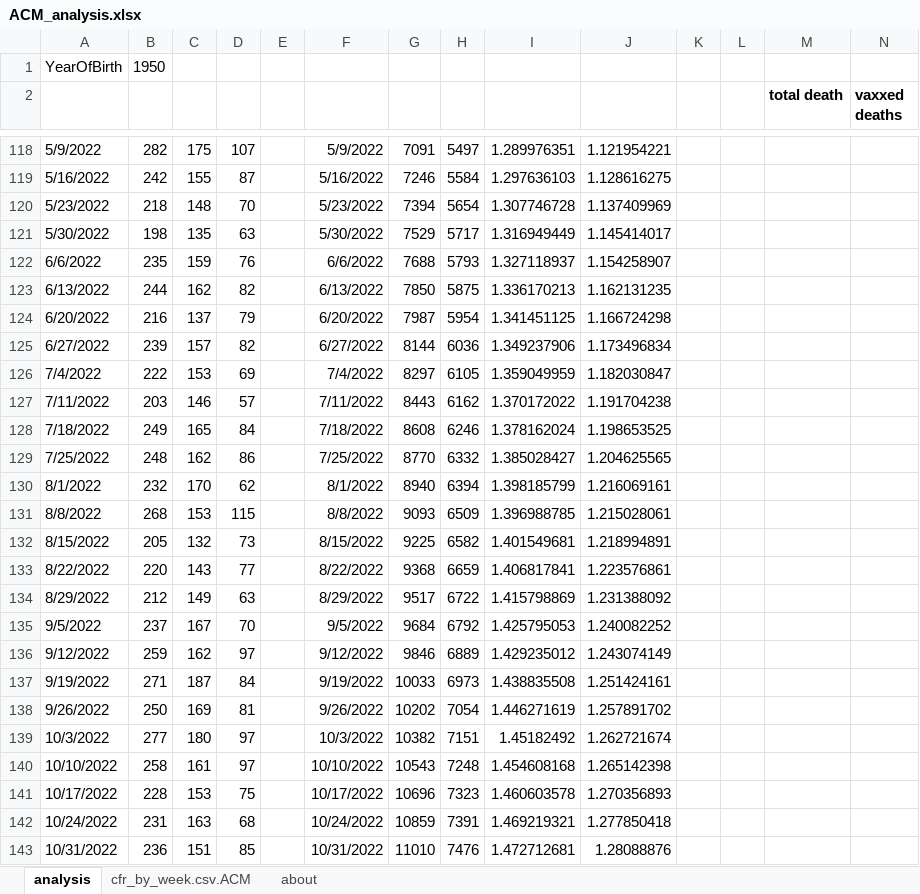
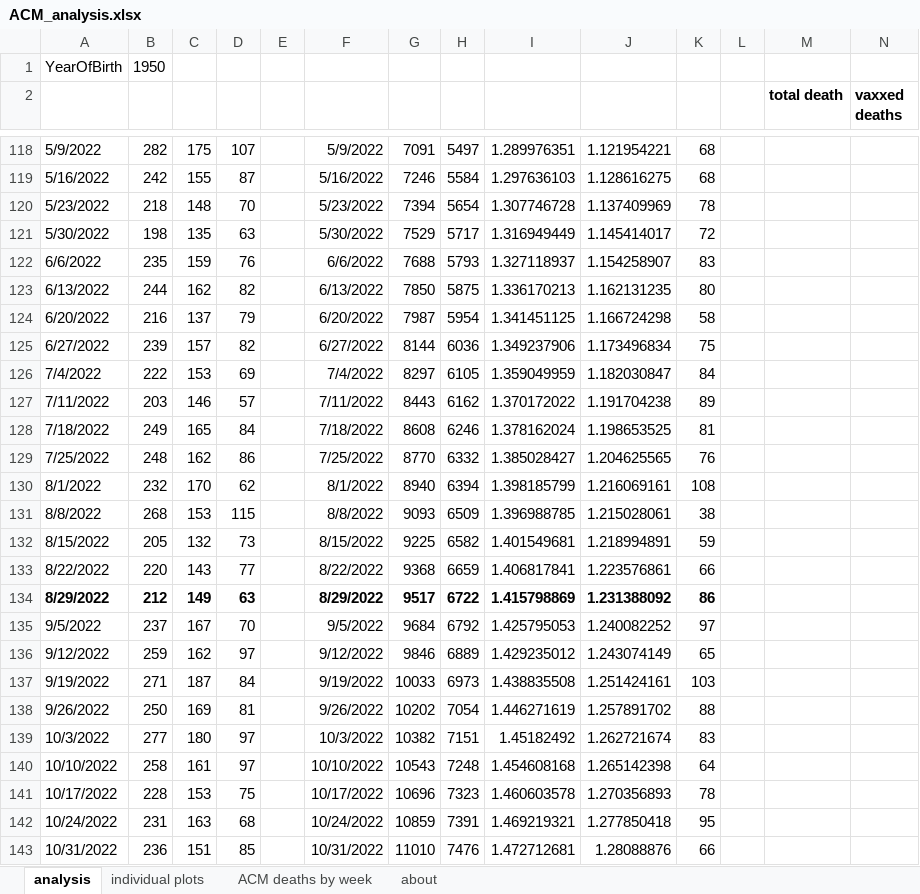
Before and after one commit to skirsch/Czech, an Excel workbook: analysis/ACM_analysis.xlsx, sheet analysis, drawn as a sheet; only a part is shown, gaps mark what is left out; values as stored, in another font and other column widths than the file's, no borders; charts and pictures not drawn; the diff covers the shown part only; the diff names each change by its address in the sheet, - before the commit and + after, or states it on an @@ line.

Commit message:
updated acm analysis

```diff
--- a/analysis/ACM_analysis.xlsx (sheet analysis)
+++ b/analysis/ACM_analysis.xlsx (sheet analysis)
-sheet tab: cfr_by_week.csv.ACM
+sheet tab: ACM deaths by week
+sheet tab: individual plots
-K118:K119: (empty)
+K118:K119: 68
-K120: (empty)
+K120: 78
-K121: (empty)
+K121: 72
-K122: (empty)
+K122: 83
-K123: (empty)
+K123: 80
-K124: (empty)
+K124: 58
-K125: (empty)
+K125: 75
-K126: (empty)
+K126: 84
-K127: (empty)
+K127: 89
-K128: (empty)
+K128: 81
-K129: (empty)
+K129: 76
-K130: (empty)
+K130: 108
-K131: (empty)
+K131: 38
-K132: (empty)
+K132: 59
-K133: (empty)
+K133: 66
-A134:D134 bold: off
+A134:D134 bold: on
-F134:J134 bold: off
+F134:J134 bold: on
-K134: (empty)
+K134: 86
-K135: (empty)
+K135: 97
-K136: (empty)
+K136: 65
-K137: (empty)
+K137: 103
-K138: (empty)
+K138: 88
-K139: (empty)
+K139: 83
-K140: (empty)
+K140: 64
-K141: (empty)
+K141: 78
-K142: (empty)
+K142: 95
-K143: (empty)
+K143: 66
```
Also changed, not shown: 66 edited cells and cell formats elsewhere in this sheet, charts or pictures.
